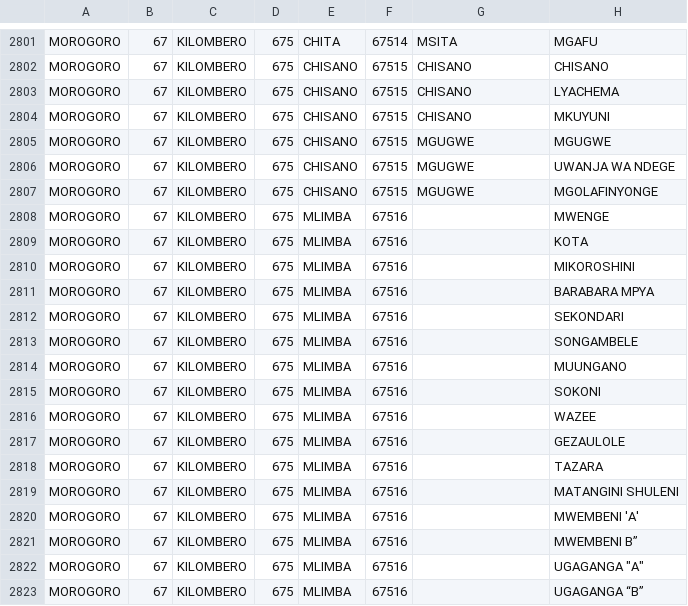
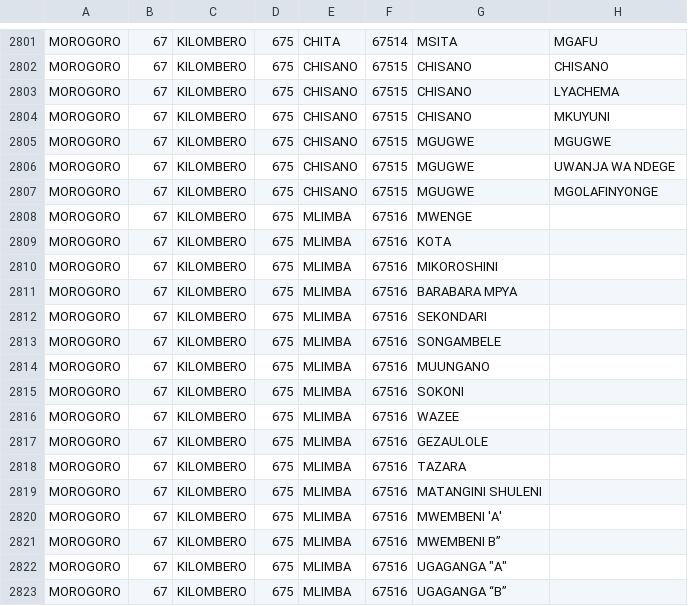
Before and after one commit to samwelmagaiwa/shulepay, a CSV file: backend/location-files/morogoro.csv, drawn as a sheet; only a part is shown, gaps mark what is left out; the diff covers the shown part only.

```diff
--- a/backend/location-files/morogoro.csv
+++ b/backend/location-files/morogoro.csv
@@ -3125,17 +3125,17 @@ MOROGORO,67,KILOMBERO,675,CHISANO,67515,MGUGWE,UWANJA WA NDEGE
 MOROGORO,67,KILOMBERO,675,CHISANO,67515,MGUGWE,MGOLAFINYONGE
-MOROGORO,67,KILOMBERO,675,MLIMBA,67516,,MWENGE
-MOROGORO,67,KILOMBERO,675,MLIMBA,67516,,KOTA
-MOROGORO,67,KILOMBERO,675,MLIMBA,67516,,MIKOROSHINI
-MOROGORO,67,KILOMBERO,675,MLIMBA,67516,,BARABARA MPYA
-MOROGORO,67,KILOMBERO,675,MLIMBA,67516,,SEKONDARI
-MOROGORO,67,KILOMBERO,675,MLIMBA,67516,,SONGAMBELE
-MOROGORO,67,KILOMBERO,675,MLIMBA,67516,,MUUNGANO
-MOROGORO,67,KILOMBERO,675,MLIMBA,67516,,SOKONI
-MOROGORO,67,KILOMBERO,675,MLIMBA,67516,,WAZEE
-MOROGORO,67,KILOMBERO,675,MLIMBA,67516,,GEZAULOLE
-MOROGORO,67,KILOMBERO,675,MLIMBA,67516,,TAZARA
-MOROGORO,67,KILOMBERO,675,MLIMBA,67516,,MATANGINI SHULENI
-MOROGORO,67,KILOMBERO,675,MLIMBA,67516,,MWEMBENI 'A'
-MOROGORO,67,KILOMBERO,675,MLIMBA,67516,,MWEMBENI B”
-MOROGORO,67,KILOMBERO,675,MLIMBA,67516,,"UGAGANGA ""A"""
-MOROGORO,67,KILOMBERO,675,MLIMBA,67516,,UGAGANGA “B”
+MOROGORO,67,KILOMBERO,675,MLIMBA,67516,MWENGE,
+MOROGORO,67,KILOMBERO,675,MLIMBA,67516,KOTA,
+MOROGORO,67,KILOMBERO,675,MLIMBA,67516,MIKOROSHINI,
+MOROGORO,67,KILOMBERO,675,MLIMBA,67516,BARABARA MPYA,
+MOROGORO,67,KILOMBERO,675,MLIMBA,67516,SEKONDARI,
+MOROGORO,67,KILOMBERO,675,MLIMBA,67516,SONGAMBELE,
+MOROGORO,67,KILOMBERO,675,MLIMBA,67516,MUUNGANO,
+MOROGORO,67,KILOMBERO,675,MLIMBA,67516,SOKONI,
+MOROGORO,67,KILOMBERO,675,MLIMBA,67516,WAZEE,
+MOROGORO,67,KILOMBERO,675,MLIMBA,67516,GEZAULOLE,
+MOROGORO,67,KILOMBERO,675,MLIMBA,67516,TAZARA,
+MOROGORO,67,KILOMBERO,675,MLIMBA,67516,MATANGINI SHULENI,
+MOROGORO,67,KILOMBERO,675,MLIMBA,67516,MWEMBENI 'A',
+MOROGORO,67,KILOMBERO,675,MLIMBA,67516,MWEMBENI B”,
+MOROGORO,67,KILOMBERO,675,MLIMBA,67516,"UGAGANGA ""A""",
+MOROGORO,67,KILOMBERO,675,MLIMBA,67516,UGAGANGA “B”,
```
Also changed, not shown: 10 edited cells elsewhere in this file, backend/location-files/arusha.csv, backend/location-files/kagera.csv, 5 other files.
